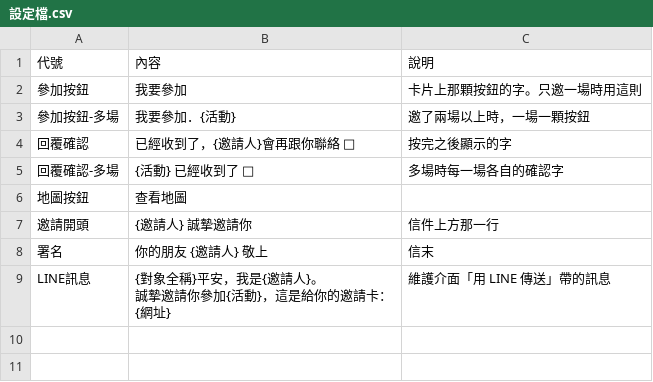
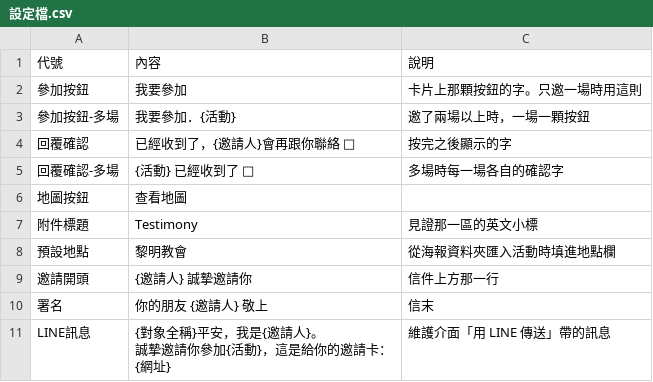
Before and after one commit to TJC-KM/Invite, a CSV file: sheets/設定檔.csv, drawn as a sheet.

Commit message:
見證那一區的小標從 Enclosed 改成 Testimony
Enclosed 是「隨函附件」，指的是信封裡夾帶的文件。
那一區放的是信仰見證故事，說 Testimony 才對，
也跟 For／Invitation／Event 同一個語感。

一併改成可從設定檔分頁調整（代號「附件標題」）。
順手修掉一個會炸的錯：文案變數的宣告原本在附件區之後，
有附件的卡片會踩到 TDZ。

```diff
--- a/sheets/設定檔.csv
+++ b/sheets/設定檔.csv
@@ -6,2 +6,4 @@
 地圖按鈕,查看地圖,
+附件標題,Testimony,見證那一區的英文小標
+預設地點,黎明教會,從海報資料夾匯入活動時填進地點欄
 邀請開頭,{邀請人} 誠摯邀請你,信件上方那一行
```
Also changed, not shown: 2 other files.
